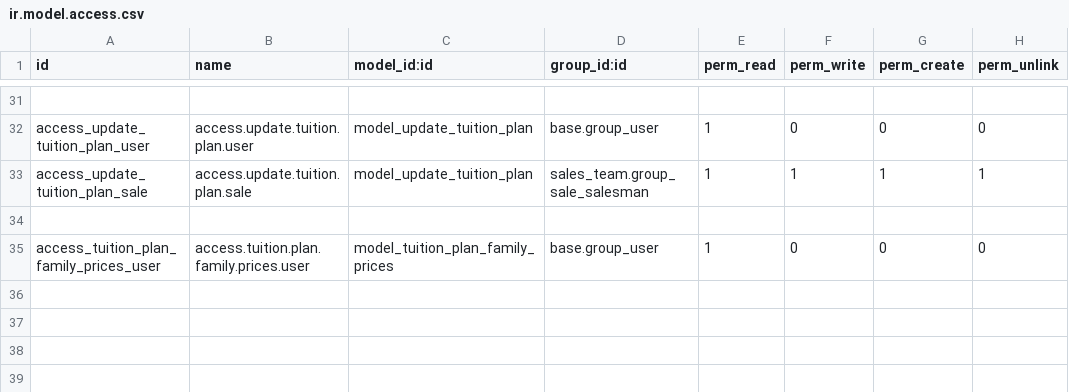
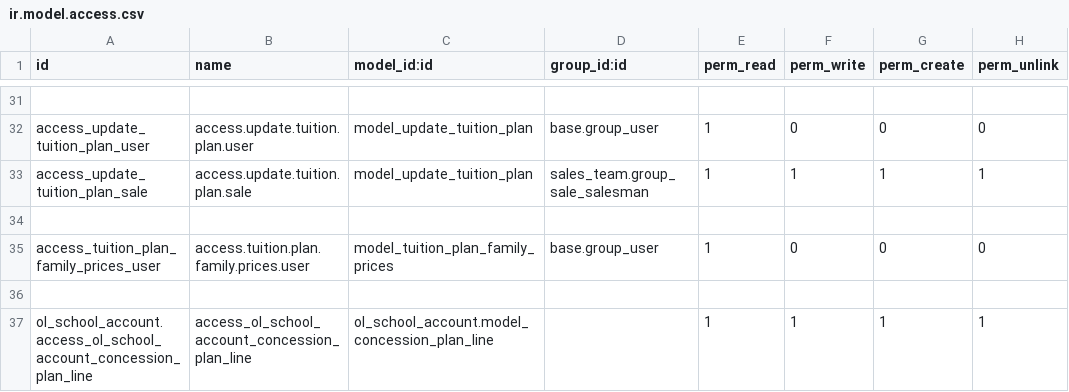
Before and after one commit to Odolution/lacas, a CSV file: ol_school_account/security/ir.model.access.csv, drawn as a sheet; only a part is shown, gaps mark what is left out.

```diff
--- a/ol_school_account/security/ir.model.access.csv
+++ b/ol_school_account/security/ir.model.access.csv
@@ -35 +35,3 @@ access_update_tuition_plan_sale,access.update.tuition.plan.sale,model_update_tui
 access_tuition_plan_family_prices_user,access.tuition.plan.family.prices.user,model_tuition_plan_family_prices,base.group_user,1,0,0,0
+
+ol_school_account.access_ol_school_account_concession_plan_line,access_ol_school_account_concession_plan_line,ol_school_account.model_concession_plan_line,,1,1,1,1
```
Also changed, not shown: ol_school_manager/security/ir.model.access.csv, 2 other files.
